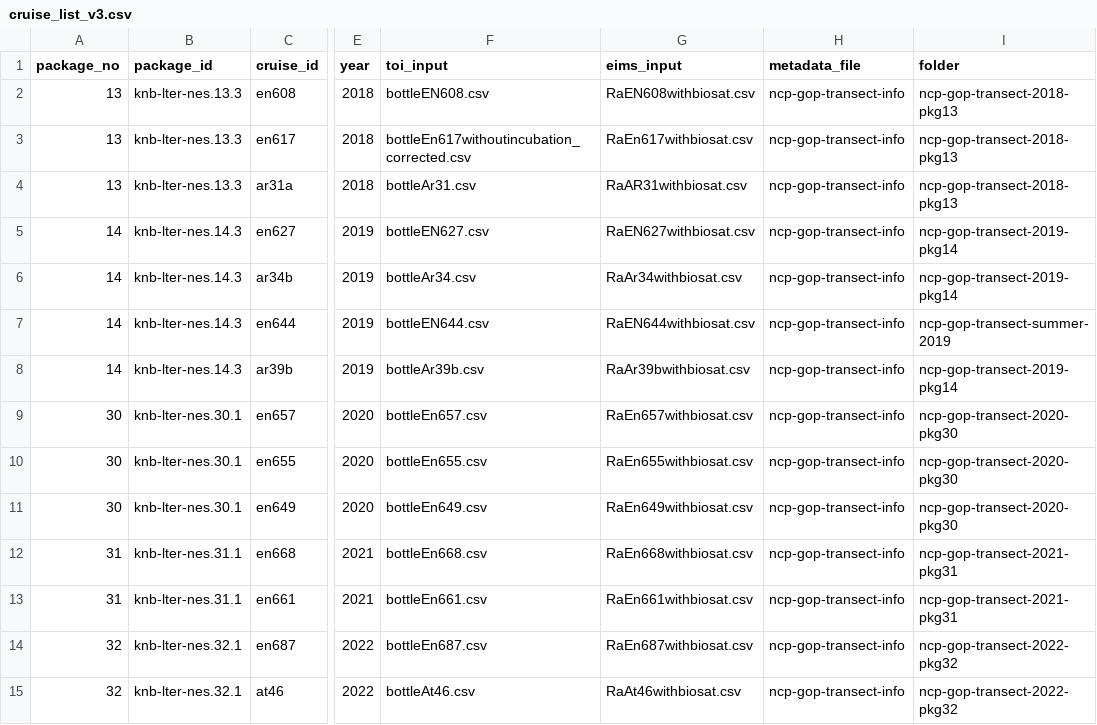
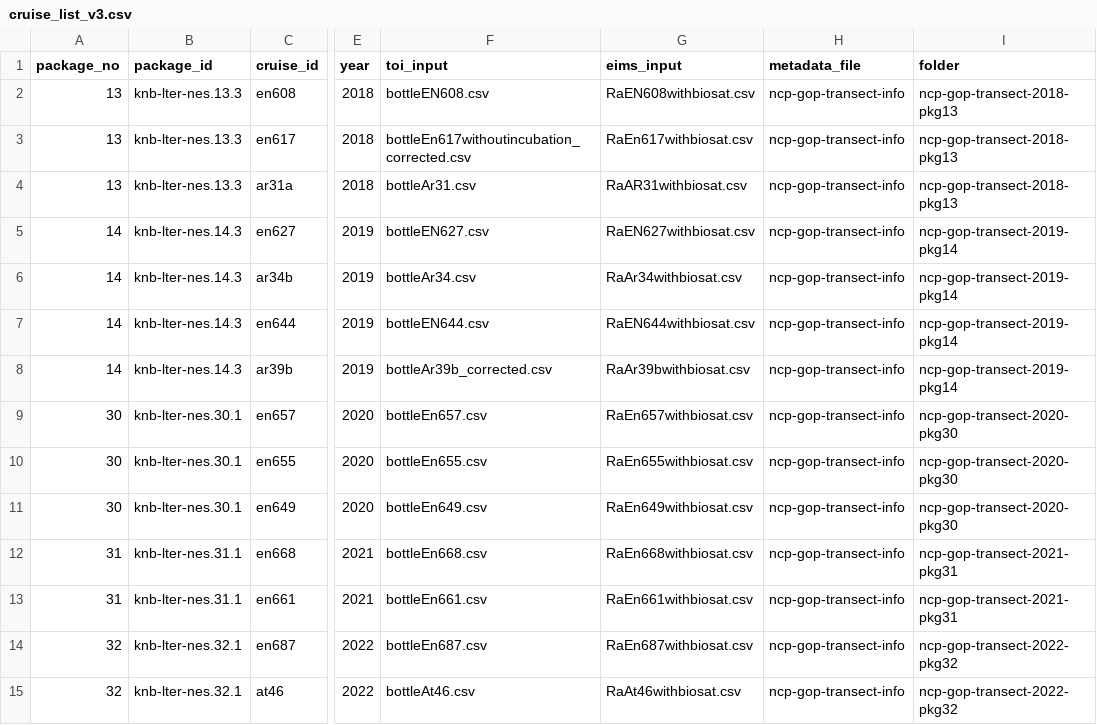
Before and after one commit to WHOIGit/nes-lter-eims-toi-ncp-gop, a CSV file: cruise_list_v3.csv, drawn as a sheet; only a part is shown, gaps mark what is left out; the diff names each change by its address in the sheet, - before the commit and + after, or states it on an @@ line.

```diff
--- a/cruise_list_v3.csv
+++ b/cruise_list_v3.csv
-I7 (folder): ncp-gop-transect-summer-2019
+I7 (folder): ncp-gop-transect-2019-pkg14
-F8 (toi_input): bottleAr39b.csv
+F8 (toi_input): bottleAr39b_corrected.csv
```
Also changed, not shown: eims-toi-transect/input_data_csv/bottleEn617withoutincubation.csv, eims-toi-transect/toi-transect.csv, 26 other files.
